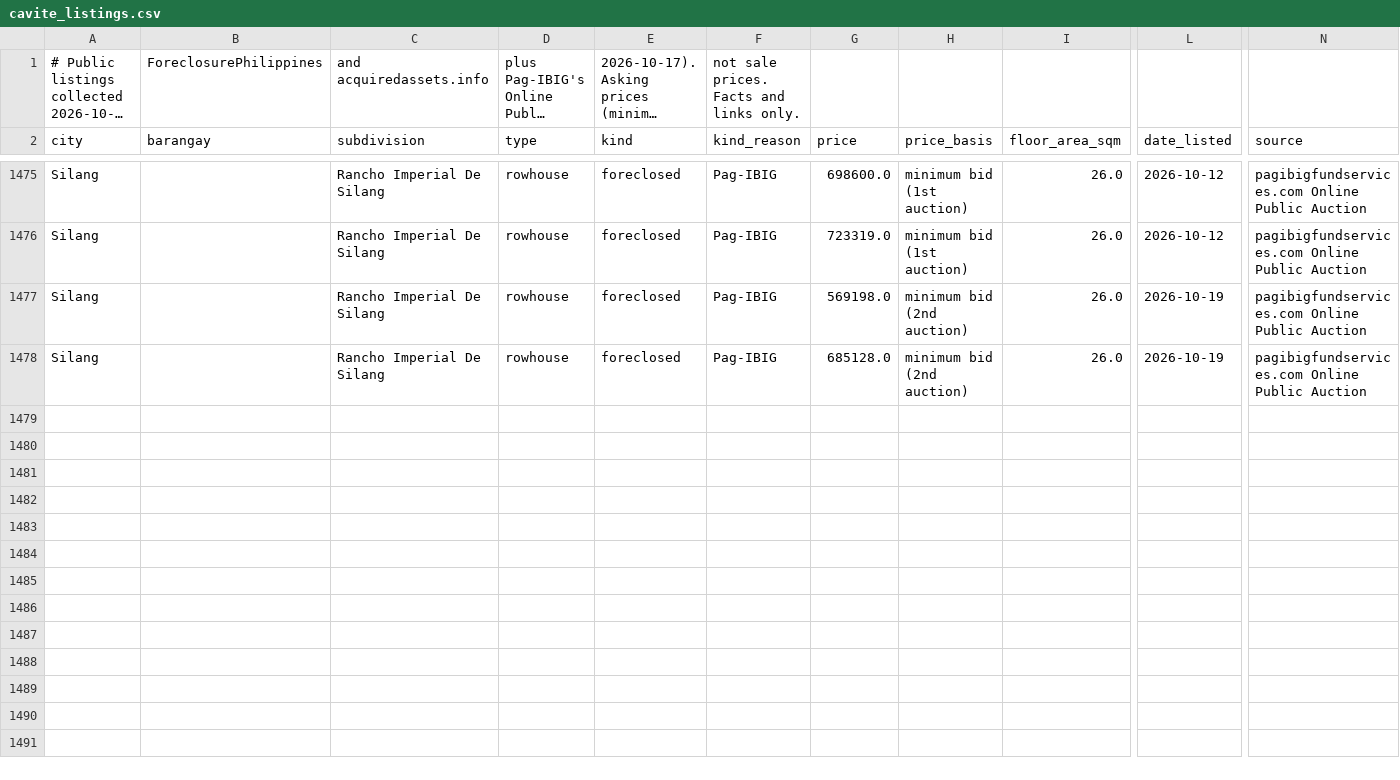
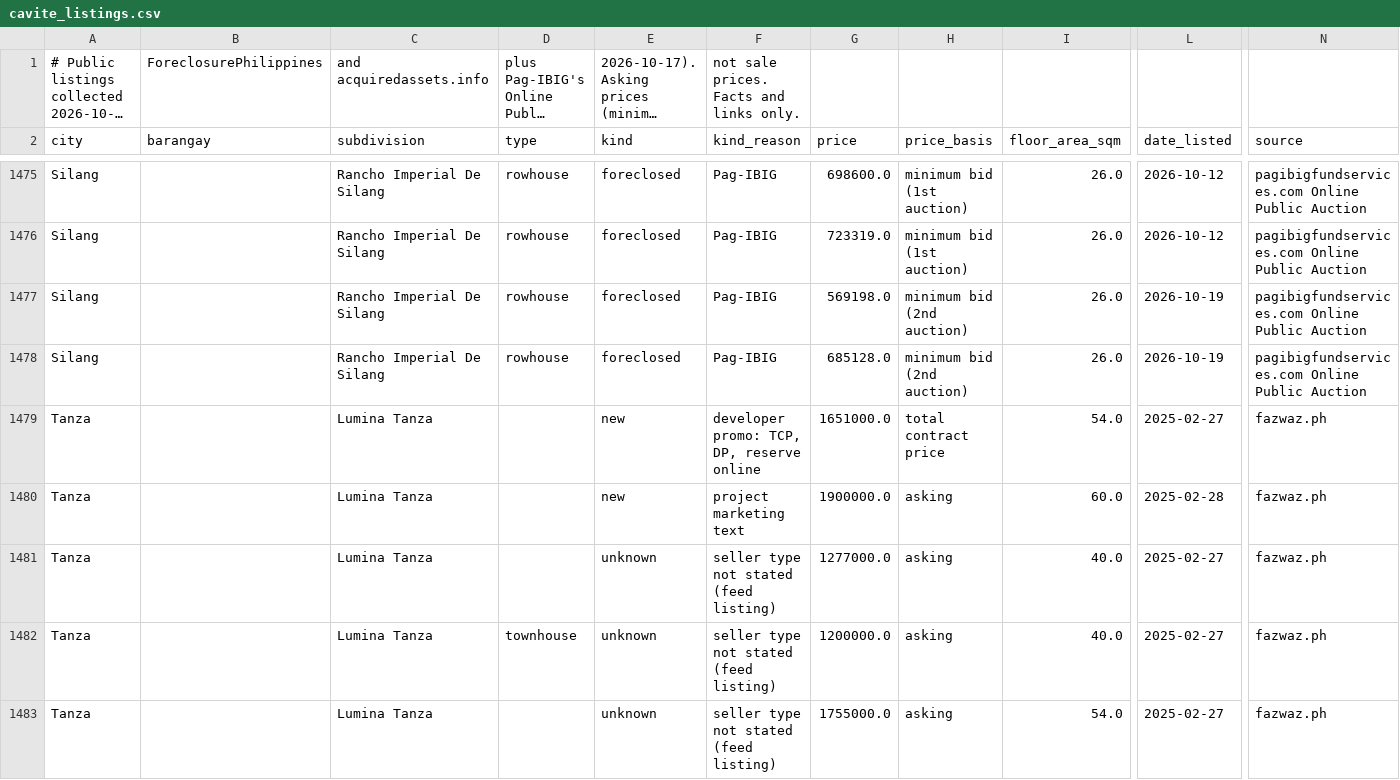
Before and after one commit to Beo-Alvaro/flip-analyzer, a CSV file: data/market/cavite_listings.csv, drawn as a sheet; only a part is shown, gaps mark what is left out; long unchanged cells end in …; rows hold the shown columns only; the diff covers the shown part only; the diff names each change by its address in the sheet, - before the commit and + after, or states it on an @@ line.

Commit message:
Add developer prices for four subdivisions with Pag-IBIG units
Searched for resale prices in Lumina Tanza, Palmerston, Jade Residences,
and Pagsikat Place Southern Naic. No owner resale was confirmed on sites
that allow reading; added the developer prices found (new) and the Lumina
Tanza feed listings whose seller type isn't stated (unknown, left out of
medians).

```diff
--- a/data/market/cavite_listings.csv
+++ b/data/market/cavite_listings.csv
+row 1479: Tanza |  | Lumina Tanza |  | new | developer promo: TCP, DP, reserve online | 1651000.0 | total contract price | 54.0 | 2025-02-27 | fazwaz.ph
+row 1480: Tanza |  | Lumina Tanza |  | new | project marketing text | 1900000.0 | asking | 60.0 | 2025-02-28 | fazwaz.ph
+row 1481: Tanza |  | Lumina Tanza |  | unknown | seller type not stated (feed listing) | 1277000.0 | asking | 40.0 | 2025-02-27 | fazwaz.ph
+row 1482: Tanza |  | Lumina Tanza | townhouse | unknown | seller type not stated (feed listing) | 1200000.0 | asking | 40.0 | 2025-02-27 | fazwaz.ph
+row 1483: Tanza |  | Lumina Tanza |  | unknown | seller type not stated (feed listing) | 1755000.0 | asking | 54.0 | 2025-02-27 | fazwaz.ph
```
Also changed, not shown: 5 added rows elsewhere in this file, 1 other file.
